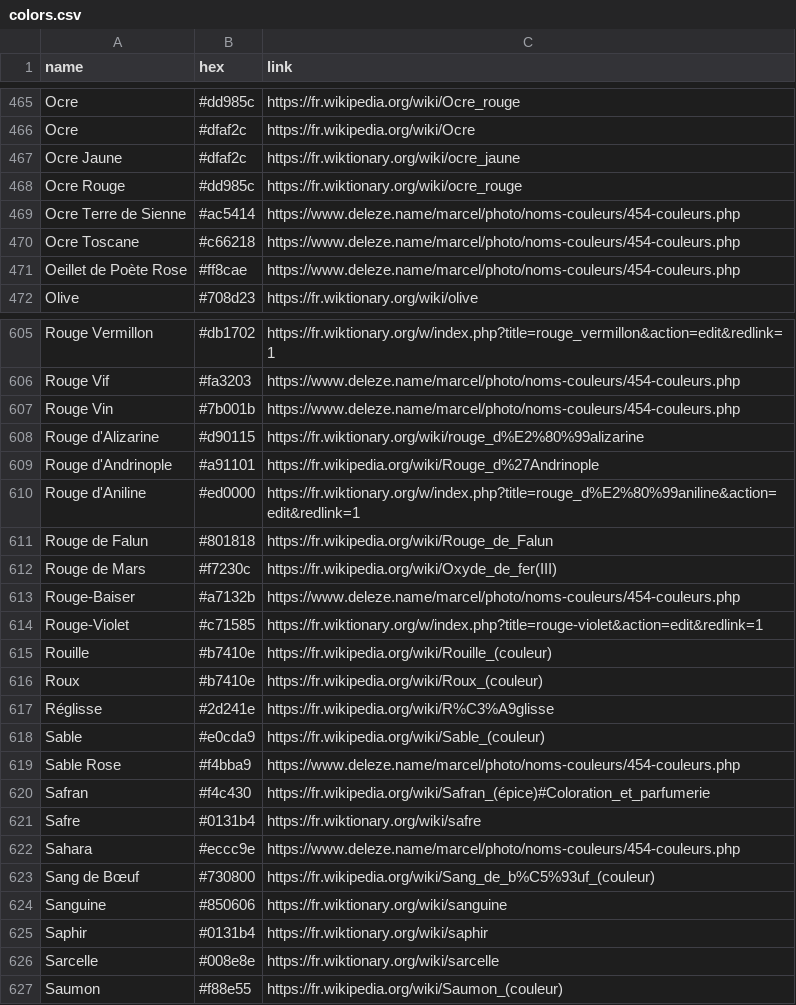
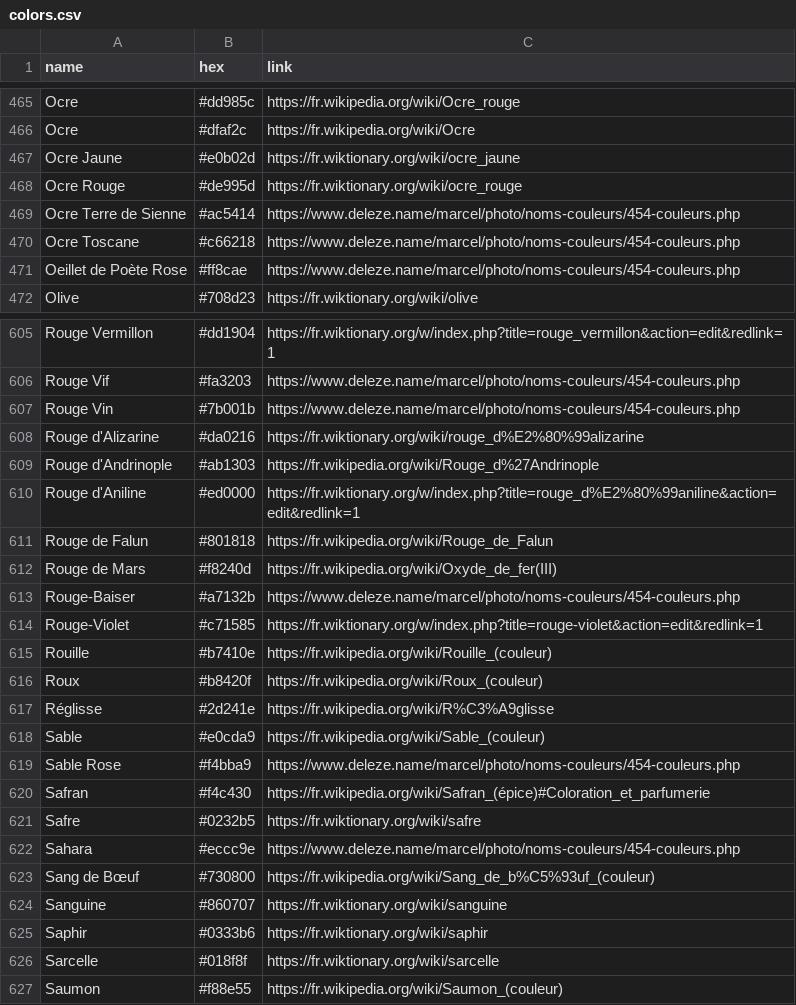
Before and after one commit to meodai/noms-de-couleur, a CSV file: colors.csv, drawn as a sheet; only a part is shown, gaps mark what is left out; the diff covers the shown part only; the diff names each change by its address in the sheet, - before the commit and + after, or states it on an @@ line.

```diff
--- a/colors.csv
+++ b/colors.csv
-B467 (hex): #dfaf2c
+B467 (hex): #e0b02d
-B468 (hex): #dd985c
+B468 (hex): #de995d
-B605 (hex): #db1702
+B605 (hex): #dd1904
-B608 (hex): #d90115
+B608 (hex): #da0216
-B609 (hex): #a91101
+B609 (hex): #ab1303
-B612 (hex): #f7230c
+B612 (hex): #f8240d
-B616 (hex): #b7410e
+B616 (hex): #b8420f
-B621 (hex): #0131b4
+B621 (hex): #0232b5
-B624 (hex): #850606
+B624 (hex): #860707
-B625 (hex): #0131b4
+B625 (hex): #0333b6
-B626 (hex): #008e8e
+B626 (hex): #018f8f
```
Also changed, not shown: 103 edited cells elsewhere in this file, 5 other files.
